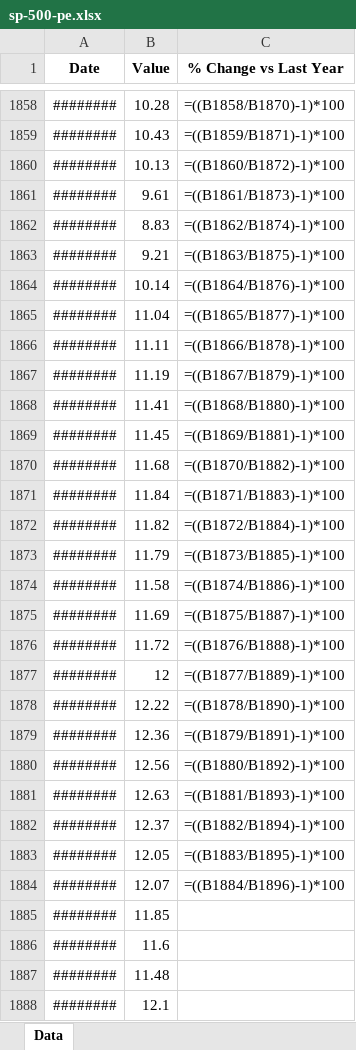
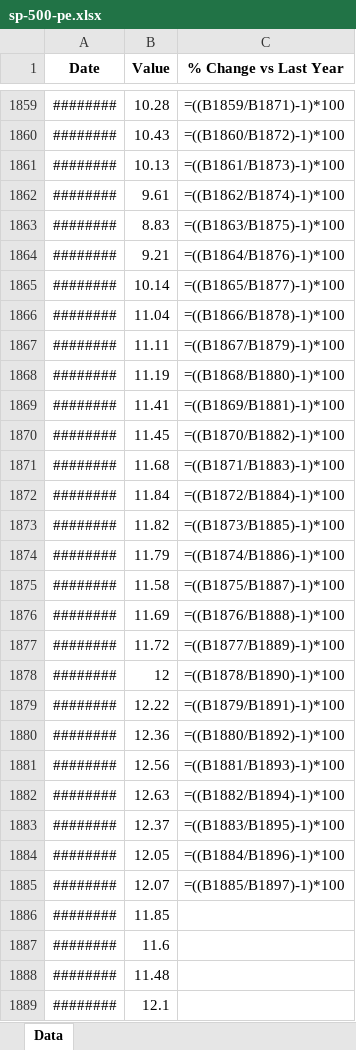
Before and after one commit to mcleancapital/realcpi, an Excel workbook: data/sp-500-pe.xlsx, sheet Data, drawn as a sheet; only a part is shown, gaps mark what is left out; values as stored, in another font and other column widths than the file's, no borders; formulas without a stored value are shown as written; addresses are those after the commit; the diff covers the shown part only; the diff names each change by its address in the sheet, - before the commit and + after, or states it on an @@ line.

```diff
--- a/data/sp-500-pe.xlsx (sheet Data)
+++ b/data/sp-500-pe.xlsx (sheet Data)
-C1859 (% Change vs Last Year): =((B1858/B1870)-1)*100
+C1859 (% Change vs Last Year): =((B1859/B1871)-1)*100
-C1860 (% Change vs Last Year): =((B1859/B1871)-1)*100
+C1860 (% Change vs Last Year): =((B1860/B1872)-1)*100
-C1861 (% Change vs Last Year): =((B1860/B1872)-1)*100
+C1861 (% Change vs Last Year): =((B1861/B1873)-1)*100
-C1862 (% Change vs Last Year): =((B1861/B1873)-1)*100
+C1862 (% Change vs Last Year): =((B1862/B1874)-1)*100
-C1863 (% Change vs Last Year): =((B1862/B1874)-1)*100
+C1863 (% Change vs Last Year): =((B1863/B1875)-1)*100
-C1864 (% Change vs Last Year): =((B1863/B1875)-1)*100
+C1864 (% Change vs Last Year): =((B1864/B1876)-1)*100
-C1865 (% Change vs Last Year): =((B1864/B1876)-1)*100
+C1865 (% Change vs Last Year): =((B1865/B1877)-1)*100
-C1866 (% Change vs Last Year): =((B1865/B1877)-1)*100
+C1866 (% Change vs Last Year): =((B1866/B1878)-1)*100
-C1867 (% Change vs Last Year): =((B1866/B1878)-1)*100
+C1867 (% Change vs Last Year): =((B1867/B1879)-1)*100
-C1868 (% Change vs Last Year): =((B1867/B1879)-1)*100
+C1868 (% Change vs Last Year): =((B1868/B1880)-1)*100
-C1869 (% Change vs Last Year): =((B1868/B1880)-1)*100
+C1869 (% Change vs Last Year): =((B1869/B1881)-1)*100
-C1870 (% Change vs Last Year): =((B1869/B1881)-1)*100
+C1870 (% Change vs Last Year): =((B1870/B1882)-1)*100
-C1871 (% Change vs Last Year): =((B1870/B1882)-1)*100
+C1871 (% Change vs Last Year): =((B1871/B1883)-1)*100
-C1872 (% Change vs Last Year): =((B1871/B1883)-1)*100
+C1872 (% Change vs Last Year): =((B1872/B1884)-1)*100
-C1873 (% Change vs Last Year): =((B1872/B1884)-1)*100
+C1873 (% Change vs Last Year): =((B1873/B1885)-1)*100
-C1874 (% Change vs Last Year): =((B1873/B1885)-1)*100
+C1874 (% Change vs Last Year): =((B1874/B1886)-1)*100
-C1875 (% Change vs Last Year): =((B1874/B1886)-1)*100
+C1875 (% Change vs Last Year): =((B1875/B1887)-1)*100
-C1876 (% Change vs Last Year): =((B1875/B1887)-1)*100
+C1876 (% Change vs Last Year): =((B1876/B1888)-1)*100
-C1877 (% Change vs Last Year): =((B1876/B1888)-1)*100
+C1877 (% Change vs Last Year): =((B1877/B1889)-1)*100
-C1878 (% Change vs Last Year): =((B1877/B1889)-1)*100
+C1878 (% Change vs Last Year): =((B1878/B1890)-1)*100
-C1879 (% Change vs Last Year): =((B1878/B1890)-1)*100
+C1879 (% Change vs Last Year): =((B1879/B1891)-1)*100
-C1880 (% Change vs Last Year): =((B1879/B1891)-1)*100
+C1880 (% Change vs Last Year): =((B1880/B1892)-1)*100
-C1881 (% Change vs Last Year): =((B1880/B1892)-1)*100
+C1881 (% Change vs Last Year): =((B1881/B1893)-1)*100
-C1882 (% Change vs Last Year): =((B1881/B1893)-1)*100
+C1882 (% Change vs Last Year): =((B1882/B1894)-1)*100
-C1883 (% Change vs Last Year): =((B1882/B1894)-1)*100
+C1883 (% Change vs Last Year): =((B1883/B1895)-1)*100
-C1884 (% Change vs Last Year): =((B1883/B1895)-1)*100
+C1884 (% Change vs Last Year): =((B1884/B1896)-1)*100
-C1885 (% Change vs Last Year): =((B1884/B1896)-1)*100
+C1885 (% Change vs Last Year): =((B1885/B1897)-1)*100
```
Also changed, not shown: 6 added rows, 5 removed rows and 1845 edited cells elsewhere in this sheet.
